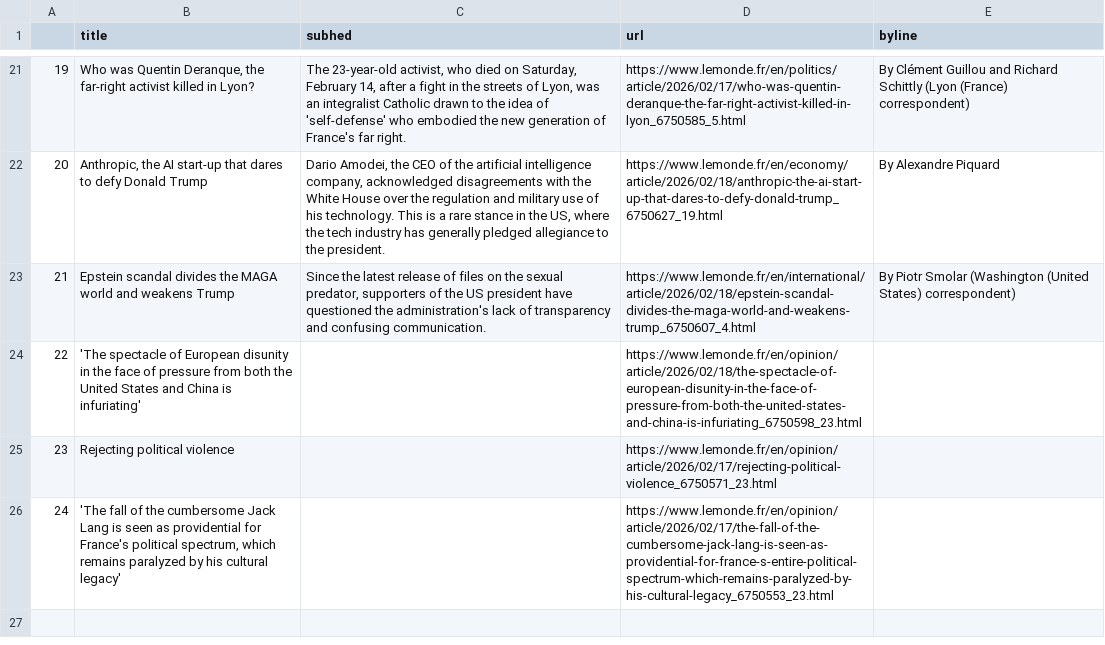
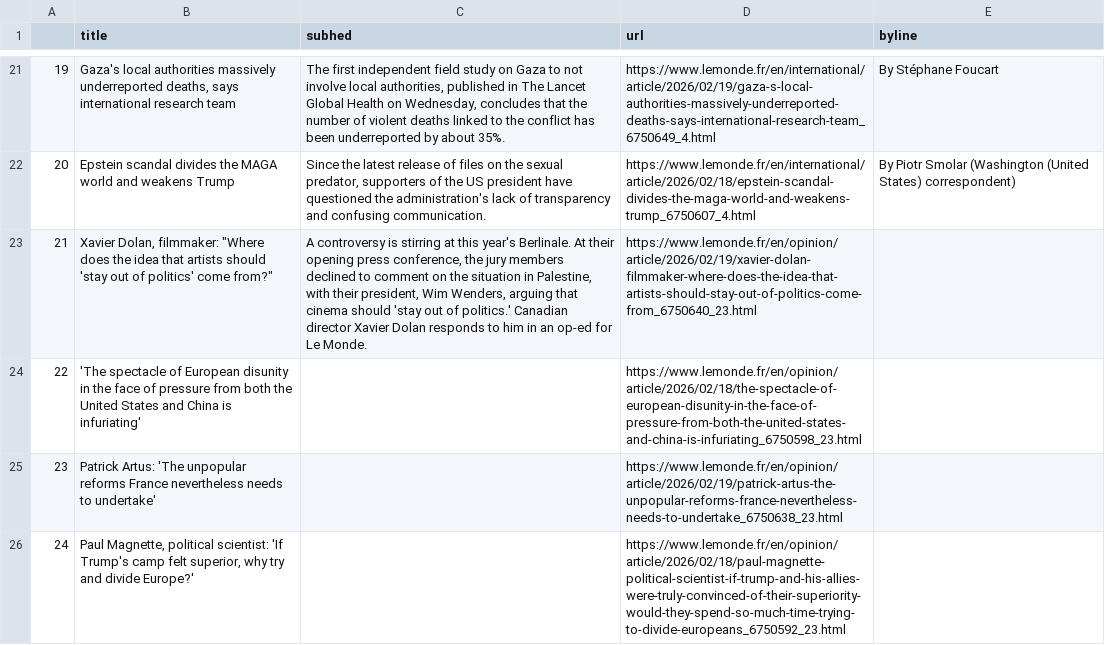
Before and after one commit to Levin-Ari/homework-7, a CSV file: le_monde.csv, drawn as a sheet; only a part is shown, gaps mark what is left out; the diff covers the shown part only.

```diff
--- a/le_monde.csv
+++ b/le_monde.csv
@@ -21,6 +21,6 @@
-19,"Who was Quentin Deranque, the far-right activist killed in Lyon?","The 23-year-old activist, who died on Saturday, February 14, after a fight in the streets of Lyon, was an integralist Catholic drawn to the idea of 'self-defense' who embodied the new generation of France's far right.",https://www.lemonde.fr/en/politics/article/2026/02/17/who-was-quentin-deranque-the-far-right-activist-killed-in-lyon_6750585_5.html,  By Clément Guillou and Richard Schittly (Lyon (France) correspondent)
-20,"Anthropic, the AI start-up that dares to defy Donald Trump","Dario Amodei, the CEO of the artificial intelligence company, acknowledged disagreements with the White House over the regulation and military use of his technology. This is a rare stance in the US, where the tech industry has generally pledged allegiance to the president.",https://www.lemonde.fr/en/economy/article/2026/02/18/anthropic-the-ai-start-up-that-dares-to-defy-donald-trump_6750627_19.html,  By Alexandre Piquard
-21,Epstein scandal divides the MAGA world and weakens Trump,"Since the latest release of files on the sexual predator, supporters of the US president have questioned the administration's lack of transparency and confusing communication.",https://www.lemonde.fr/en/international/article/2026/02/18/epstein-scandal-divides-the-maga-world-and-weakens-trump_6750607_4.html,  By Piotr Smolar (Washington (United States) correspondent)
+19,"Gaza's local authorities massively underreported deaths, says international research team","The first independent field study on Gaza to not involve local authorities, published in The Lancet Global Health on Wednesday, concludes that the number of violent deaths linked to the conflict has been underreported by about 35%.",https://www.lemonde.fr/en/international/article/2026/02/19/gaza-s-local-authorities-massively-underreported-deaths-says-international-research-team_6750649_4.html,  By Stéphane Foucart
+20,Epstein scandal divides the MAGA world and weakens Trump,"Since the latest release of files on the sexual predator, supporters of the US president have questioned the administration's lack of transparency and confusing communication.",https://www.lemonde.fr/en/international/article/2026/02/18/epstein-scandal-divides-the-maga-world-and-weakens-trump_6750607_4.html,  By Piotr Smolar (Washington (United States) correspondent)
+21,"Xavier Dolan, filmmaker: ""Where does the idea that artists should 'stay out of politics' come from?""","A controversy is stirring at this year's Berlinale. At their opening press conference, the jury members declined to comment on the situation in Palestine, with their president, Wim Wenders, arguing that cinema should 'stay out of politics.' Canadian director Xavier Dolan responds to him in an op-ed for Le Monde.",https://www.lemonde.fr/en/opinion/article/2026/02/19/xavier-dolan-filmmaker-where-does-the-idea-that-artists-should-stay-out-of-politics-come-from_6750640_23.html,
 22,'The spectacle of European disunity in the face of pressure from both the United States and China is infuriating',,https://www.lemonde.fr/en/opinion/article/2026/02/18/the-spectacle-of-european-disunity-in-the-face-of-pressure-from-both-the-united-states-and-china-is-infuriating_6750598_23.html,
-23,Rejecting political violence,,https://www.lemonde.fr/en/opinion/article/2026/02/17/rejecting-political-violence_6750571_23.html,
-24,"'The fall of the cumbersome Jack Lang is seen as providential for France's political spectrum, which remains paralyzed by his cultural legacy'",,https://www.lemonde.fr/en/opinion/article/2026/02/17/the-fall-of-the-cumbersome-jack-lang-is-seen-as-providential-for-france-s-entire-political-spectrum-which-remains-paralyzed-by-his-cultural-legacy_6750553_23.html,
+23,Patrick Artus: 'The unpopular reforms France nevertheless needs to undertake',,https://www.lemonde.fr/en/opinion/article/2026/02/19/patrick-artus-the-unpopular-reforms-france-nevertheless-needs-to-undertake_6750638_23.html,
+24,"Paul Magnette, political scientist: 'If Trump's camp felt superior, why try and divide Europe?'",,https://www.lemonde.fr/en/opinion/article/2026/02/18/paul-magnette-political-scientist-if-trump-and-his-allies-were-truly-convinced-of-their-superiority-would-they-spend-so-much-time-trying-to-divide-europeans_6750592_23.html,
```
Also changed, not shown: 59 edited cells elsewhere in this file.
